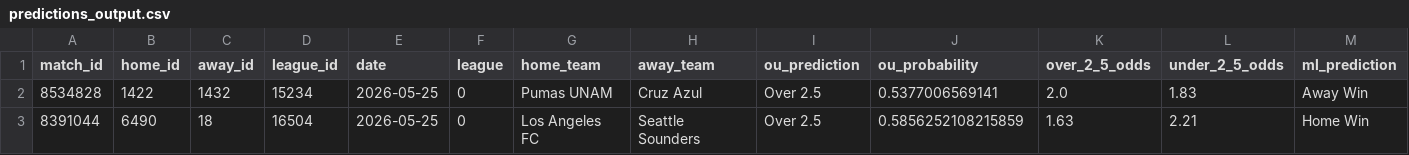
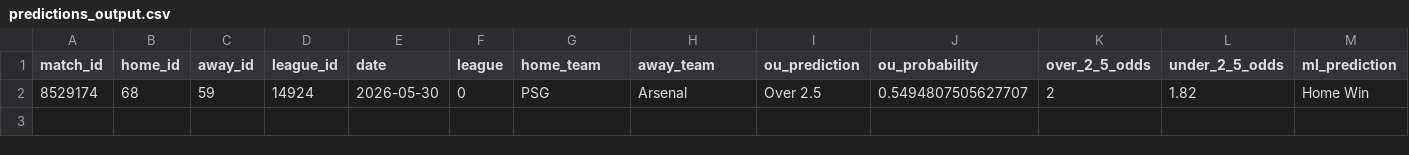
Before and after one commit to iampreetdave/new-football, a CSV file: predictions_output.csv, drawn as a sheet; only a part is shown; removed rows and columns are numbered as before the commit, all else as after; rows hold the shown columns only; the diff names each change by its address in the sheet, - before the commit and + after, or states it on an @@ line.

```diff
--- a/predictions_output.csv
+++ b/predictions_output.csv
-row 2: 8534828 | 1422 | 1432 | 15234 | 2026-05-25 | 0 | Pumas UNAM | Cruz Azul | Over 2.5 | 0.5377006569141 | 2.0 | 1.83 | Away Win
-row 3: 8391044 | 6490 | 18 | 16504 | 2026-05-25 | 0 | Los Angeles FC | Seattle Sounders | Over 2.5 | 0.5856252108215859 | 1.63 | 2.21 | Home Win
+row 2: 8529174 | 68 | 59 | 14924 | 2026-05-30 | 0 | PSG | Arsenal | Over 2.5 | 0.5494807505627707 | 2 | 1.82 | Home Win
```
Also changed, not shown: extracted_features_complete.csv, live.csv.
